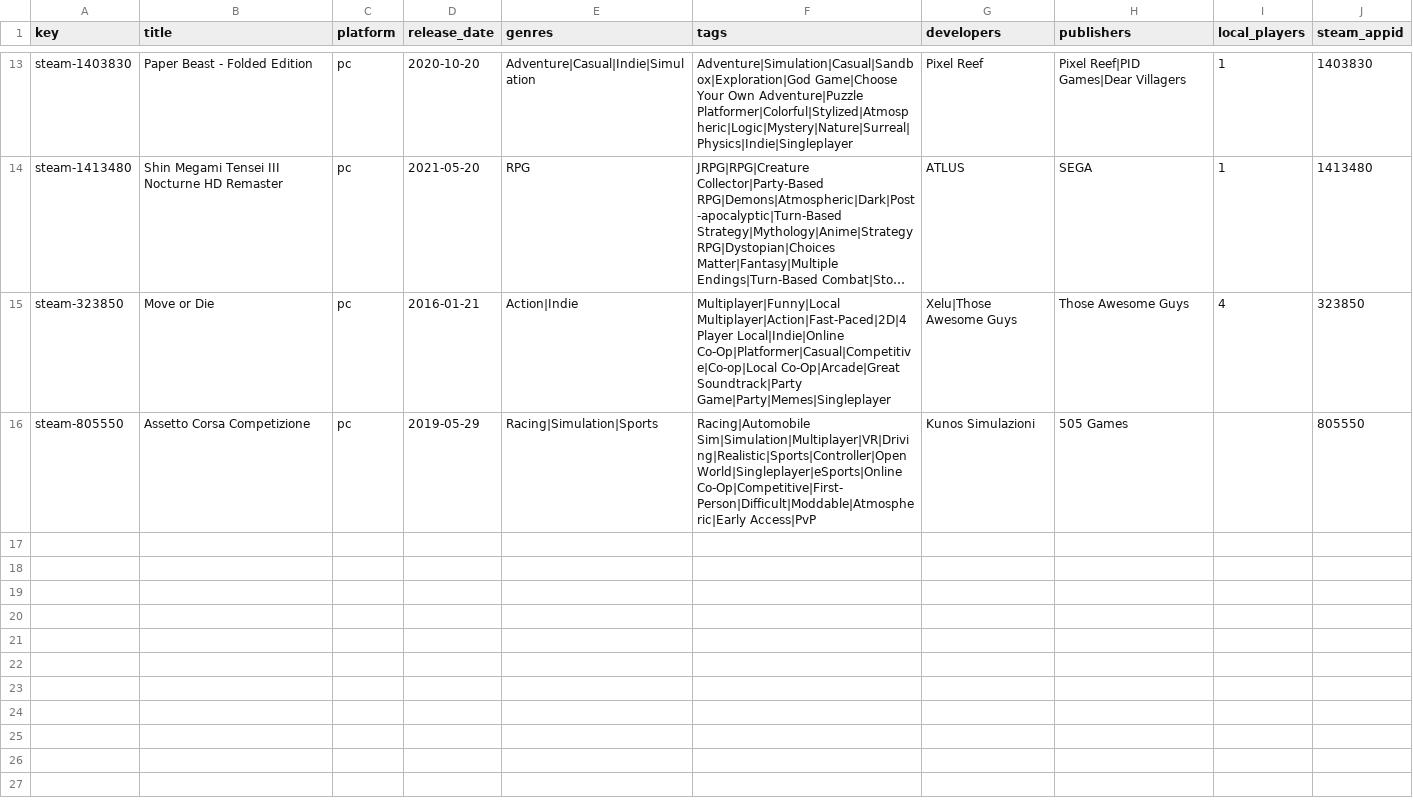
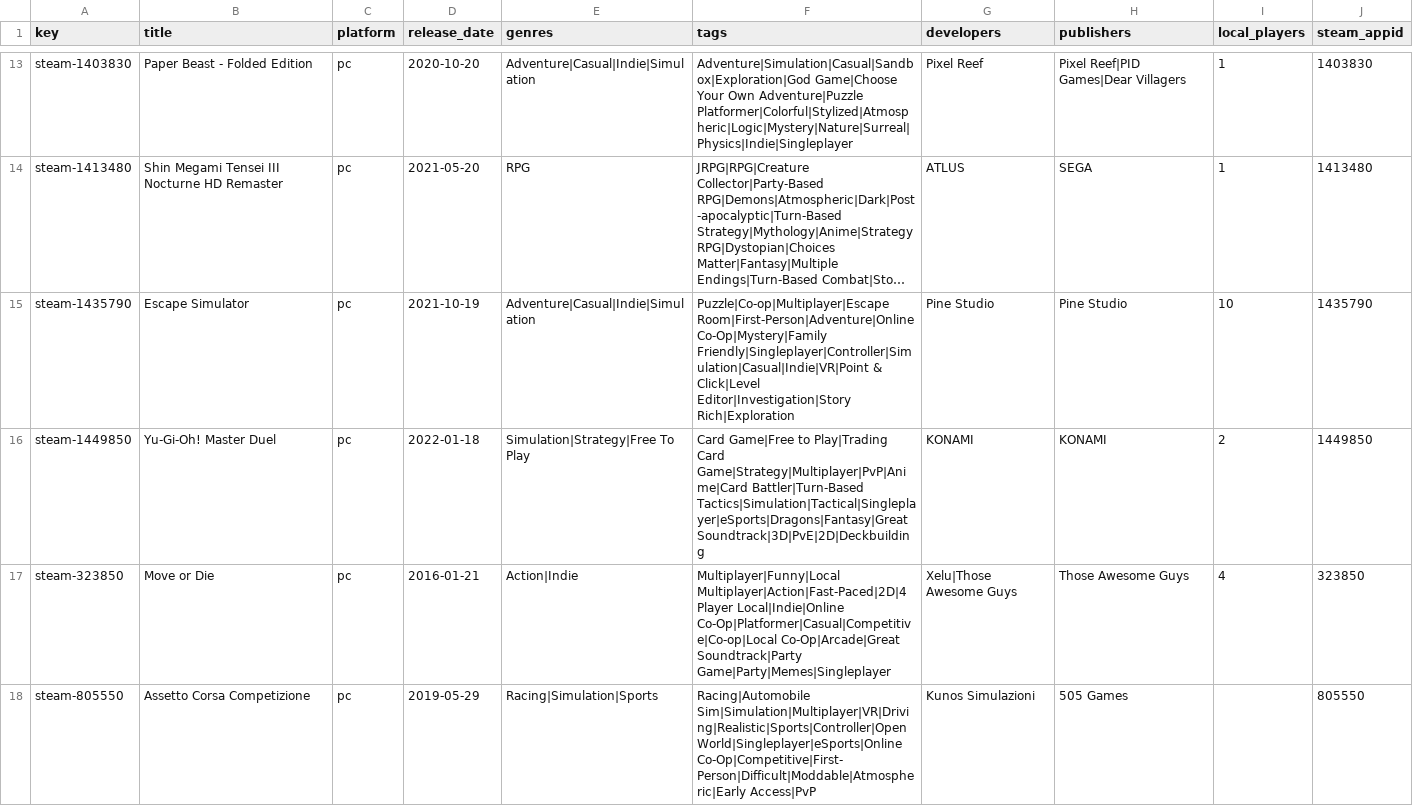
Before and after one commit to jeremybris/PlayOut-metadata, a CSV file: data/steam/13.csv, drawn as a sheet; only a part is shown, gaps mark what is left out; long unchanged cells end in …; the diff names each change by its address in the sheet, - before the commit and + after, or states it on an @@ line.

```diff
--- a/data/steam/13.csv
+++ b/data/steam/13.csv
+row 15: steam-1435790 | Escape Simulator | pc | 2021-10-19 | Adventure|Casual|Indie|Simulation | Puzzle|Co-op|Multiplayer|Escape Room|First-Person|Adventure|Online Co-Op|Mystery|Family Friendly|Singleplayer|Controller|Simulation|Casual|Indie|VR|Point & Click|Level Editor|Investigation|Story Rich|Exploration | Pine Studio | Pine Studio | 10 | 1435790
+row 16: steam-1449850 | Yu-Gi-Oh! Master Duel | pc | 2022-01-18 | Simulation|Strategy|Free To Play | Card Game|Free to Play|Trading Card Game|Strategy|Multiplayer|PvP|Anime|Card Battler|Turn-Based Tactics|Simulation|Tactical|Singleplayer|eSports|Dragons|Fantasy|Great Soundtrack|3D|PvE|2D|Deckbuilding | KONAMI | KONAMI | 2 | 1449850
```
